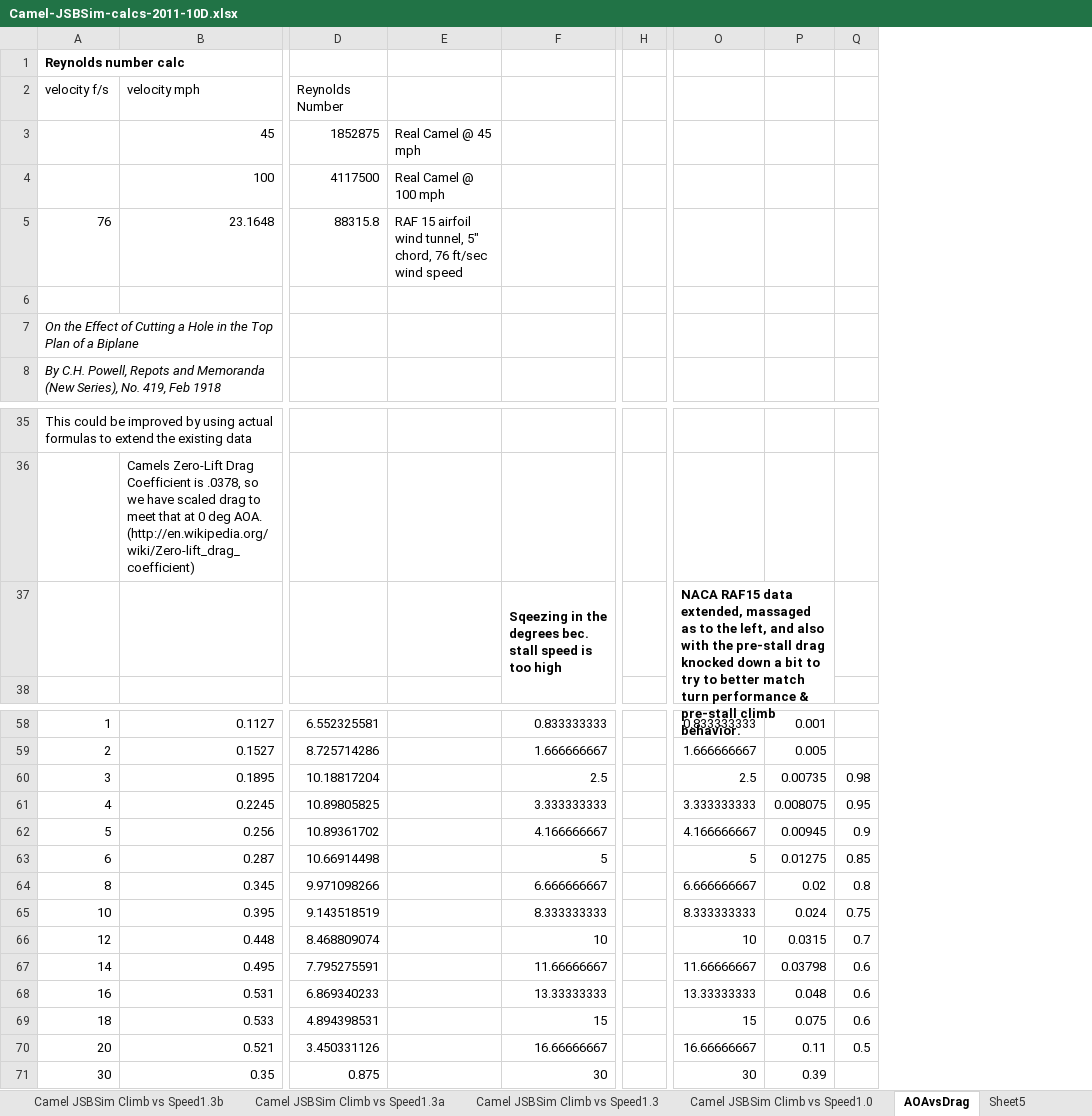
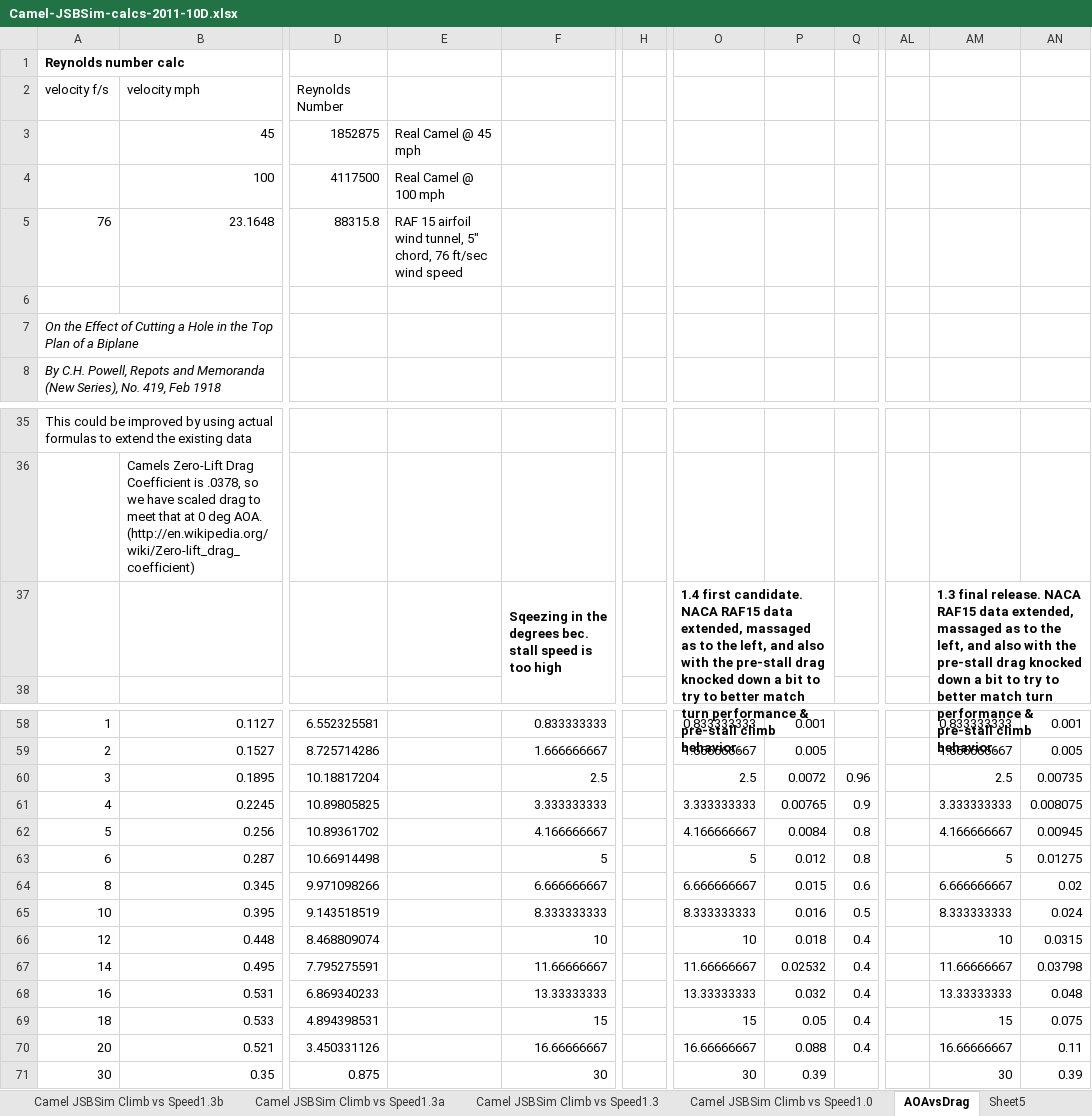
Before and after one commit to bhugh/Bombable, an Excel workbook: Aircraft/sopwithCamel-Bombable/Docs/Notes & Calculations/Camel-JSBSim-calcs-2011-10D.xlsx, sheet AOAvsDrag, drawn as a sheet; only a part is shown, gaps mark what is left out; values as stored, in another font and other column widths than the file's, no borders; charts and pictures not drawn; removed rows and columns are numbered as before the commit, all else as after; the diff covers the shown part only; the diff names each change by its address in the sheet, - before the commit and + after, or states it on an @@ line.

```diff
--- a/Aircraft/sopwithCamel-Bombable/Docs/Notes & Calculations/Camel-JSBSim-calcs-2011-10D.xlsx (sheet AOAvsDrag)
+++ b/Aircraft/sopwithCamel-Bombable/Docs/Notes & Calculations/Camel-JSBSim-calcs-2011-10D.xlsx (sheet AOAvsDrag)
-column E, rows 3-5: Real Camel @ 45 mph | Real Camel @ 100 mph | RAF 15 airfoil wind tunnel, 5" chord, 76 ft/sec wind speed
+column E, rows 3-5: Real Camel @ 45 mph | Real Camel @ 100 mph | RAF 15 airfoil wind tunnel, 5" chord, 76 ft/sec wind speed
-column H, empty
+column H, empty
+column AL, empty
+column AM, row 37: 1.3 final release. NACA RAF15 data extended, massaged as to the left, and also with the pre-stall drag knocked down a bit to try to better match turn performance & pre-stall climb behavior.; rows 58-71: 0.833333333 | 1.666666667 | 2.5 | 3.333333333 | 4.166666667 | 5 | 6.666666667 | 8.333333333 | 10 | 11.66666667 | 13.33333333 | 15 | 16.66666667 | 30
+column AN, rows 58-71: 0.001 | 0.005 | 0.00735 | 0.008075 | 0.00945 | 0.01275 | 0.02 | 0.024 | 0.0315 | 0.03798 | 0.048 | 0.075 | 0.11 | 0.39
-O37: NACA RAF15…
+O37: 1.4 first candidate. NACA RAF15…
-P60: 0.00735
+P60: 0.0072
-Q60: 0.98
+Q60: 0.96
-P61: 0.008075
+P61: 0.00765
-Q61: 0.95
+Q61: 0.9
-P62: 0.00945
+P62: 0.0084
-Q62: 0.9
+Q62: 0.8
-P63: 0.01275
+P63: 0.012
-Q63: 0.85
+Q63: 0.8
-P64: 0.02
+P64: 0.015
-Q64: 0.8
+Q64: 0.6
-P65: 0.024
+P65: 0.016
-Q65: 0.75
+Q65: 0.5
-P66: 0.0315
+P66: 0.018
-Q66: 0.7
+Q66: 0.4
-P67: 0.03798
+P67: 0.02532
-Q67:Q69: 0.6
+Q67:Q69: 0.4
-P68: 0.048
+P68: 0.032
-P69: 0.075
+P69: 0.05
-P70: 0.11
+P70: 0.088
-Q70: 0.5
+Q70: 0.4
```
Also changed, not shown: 41 added rows elsewhere in this sheet, charts or pictures, 5 other files.
